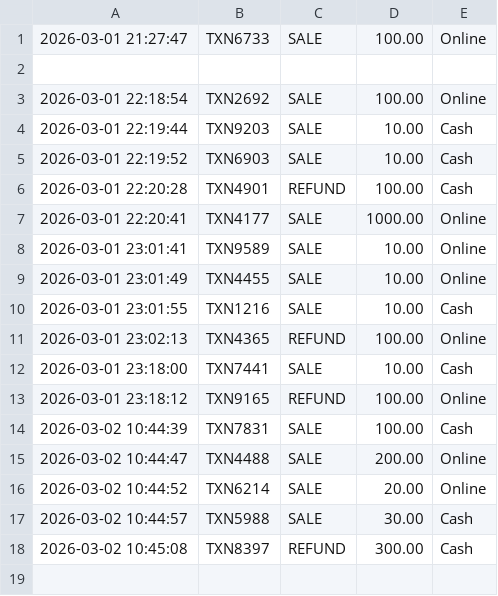
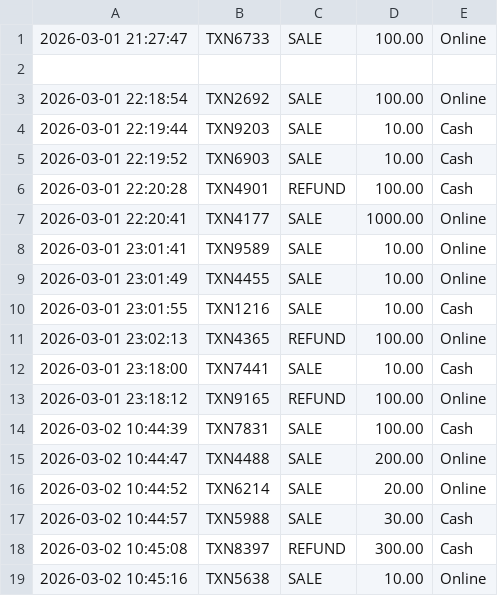
Before and after one commit to mrinmoy-karan/OOPS-Transaction-Trace, a CSV file: shop_ledger.csv, drawn as a sheet.

Commit message:
O2C Audit Append

```diff
--- a/shop_ledger.csv
+++ b/shop_ledger.csv
@@ -18 +18,2 @@
 2026-03-02 10:45:08,TXN8397,REFUND,300.00,Cash
+2026-03-02 10:45:16,TXN5638,SALE,10.00,Online
```
